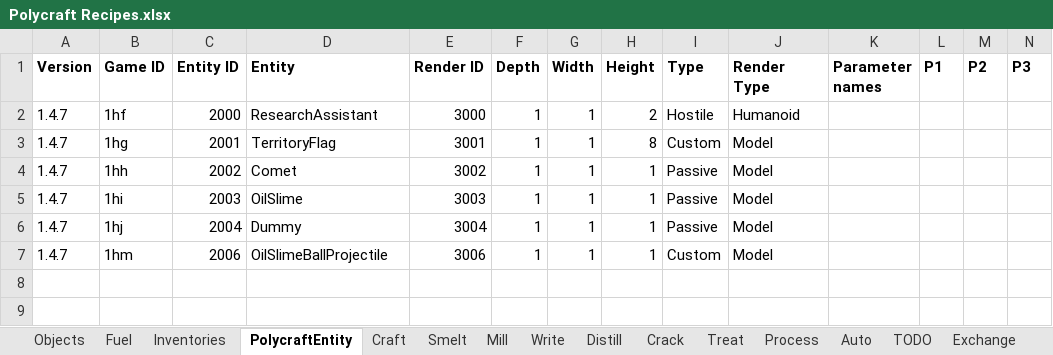
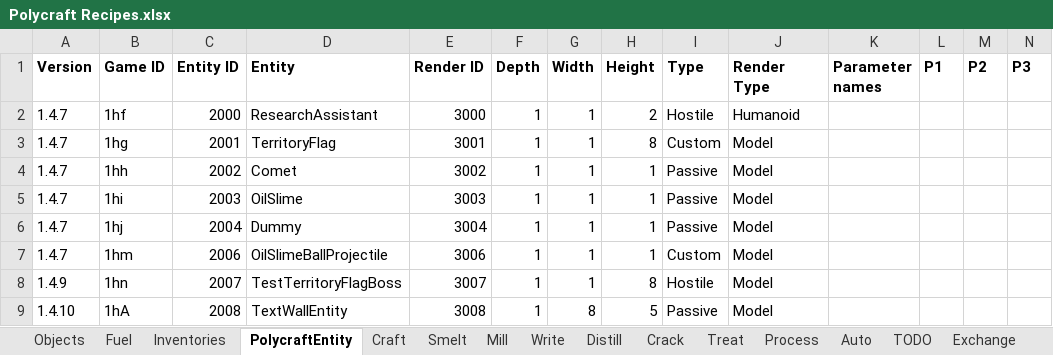
Before and after one commit to PolycraftWorld/polycraft-world, an Excel workbook: config/Polycraft Recipes.xlsx, sheet PolycraftEntity, drawn as a sheet; only a part is shown; values as stored, in another font and other column widths than the file's, no borders; rows hold the shown columns only; the diff names each change by its address in the sheet, - before the commit and + after, or states it on an @@ line.

```diff
--- a/config/Polycraft Recipes.xlsx (sheet PolycraftEntity)
+++ b/config/Polycraft Recipes.xlsx (sheet PolycraftEntity)
+row 8: 1.4.9 | 1hn | 2007 | TestTerritoryFlagBoss | 3007 | 1 | 1 | 8 | Hostile | Model
+row 9: 1.4.10 | 1hA | 2008 | TextWallEntity | 3008 | 1 | 8 | 5 | Passive | Model
```
Also changed, not shown: sheet Objects, config/Polycraft Inputs.xlsx, config/Polycraft Learning.xlsx, 13 other files.
